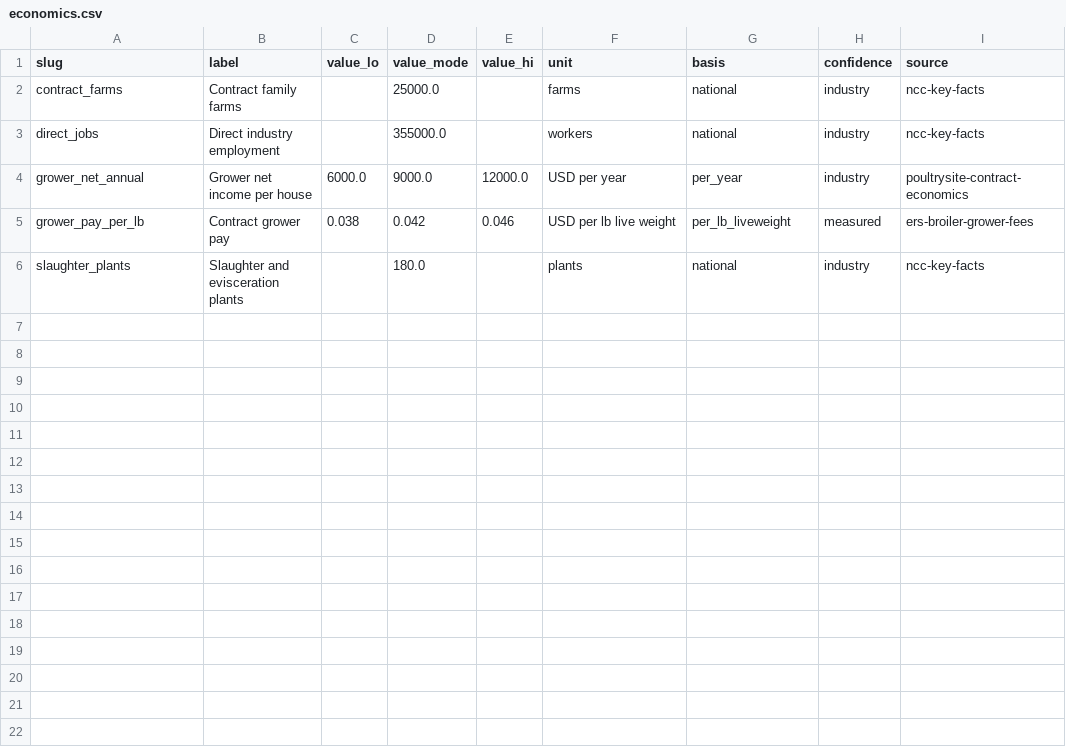
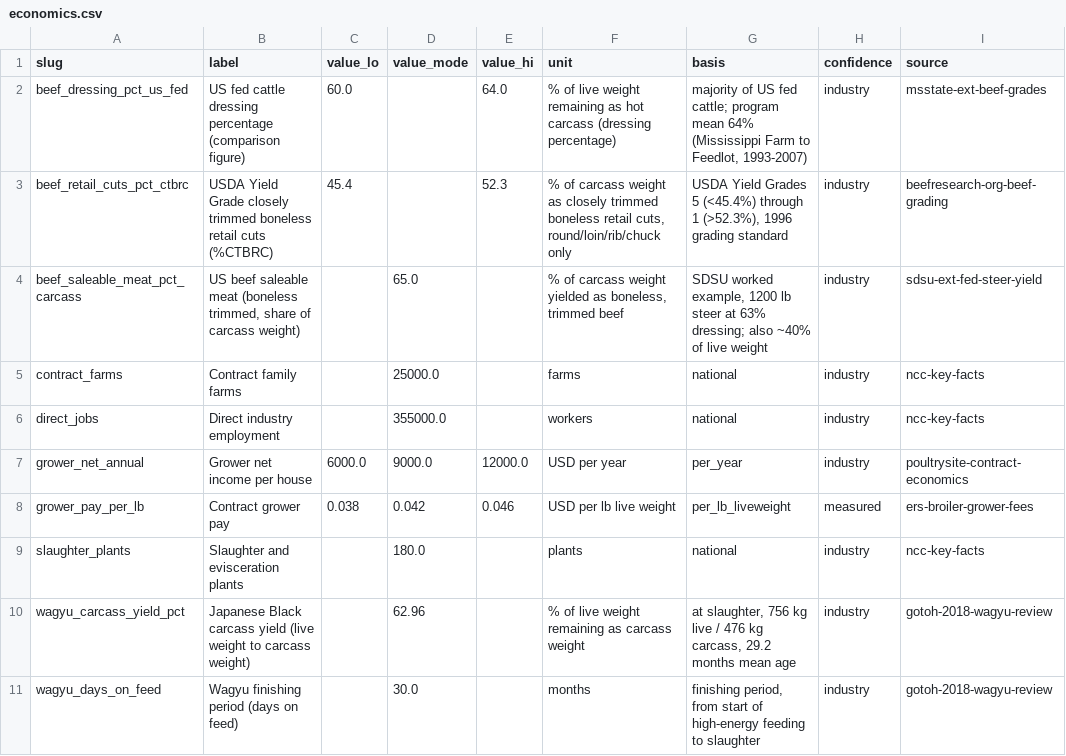
Before and after one commit to gmhoward9289-ops/counting-chicken-wings, a CSV file: data/exports/economics.csv, drawn as a sheet.

```diff
--- a/data/exports/economics.csv
+++ b/data/exports/economics.csv
@@ -1,2 +1,5 @@
 slug,label,value_lo,value_mode,value_hi,unit,basis,confidence,source
+beef_dressing_pct_us_fed,US fed cattle dressing percentage (comparison figure),60.0,,64.0,% of live weight remaining as hot carcass (dressing percentage),"majority of US fed cattle; program mean 64% (Mississippi Farm to Feedlot, 1993-2007)",industry,msstate-ext-beef-grades
+beef_retail_cuts_pct_ctbrc,USDA Yield Grade closely trimmed boneless retail cuts (%CTBRC),45.4,,52.3,"% of carcass weight as closely trimmed boneless retail cuts, round/loin/rib/chuck only","USDA Yield Grades 5 (<45.4%) through 1 (>52.3%), 1996 grading standard",industry,beefresearch-org-beef-grading
+beef_saleable_meat_pct_carcass,"US beef saleable meat (boneless trimmed, share of carcass weight)",,65.0,,"% of carcass weight yielded as boneless, trimmed beef","SDSU worked example, 1200 lb steer at 63% dressing; also ~40% of live weight",industry,sdsu-ext-fed-steer-yield
 contract_farms,Contract family farms,,25000.0,,farms,national,industry,ncc-key-facts
@@ -6 +9,3 @@ grower_pay_per_lb,Contract grower pay,0.038,0.042,0.046,USD per lb live weight,p
 slaughter_plants,Slaughter and evisceration plants,,180.0,,plants,national,industry,ncc-key-facts
+wagyu_carcass_yield_pct,Japanese Black carcass yield (live weight to carcass weight),,62.96,,% of live weight remaining as carcass weight,"at slaughter, 756 kg live / 476 kg carcass, 29.2 months mean age",industry,gotoh-2018-wagyu-review
+wagyu_days_on_feed,Wagyu finishing period (days on feed),,30.0,,months,"finishing period, from start of high-energy feeding to slaughter",industry,gotoh-2018-wagyu-review
```
Also changed, not shown: data/exports/facts.csv, data/exports/loss_chain.csv, 6 other files.
